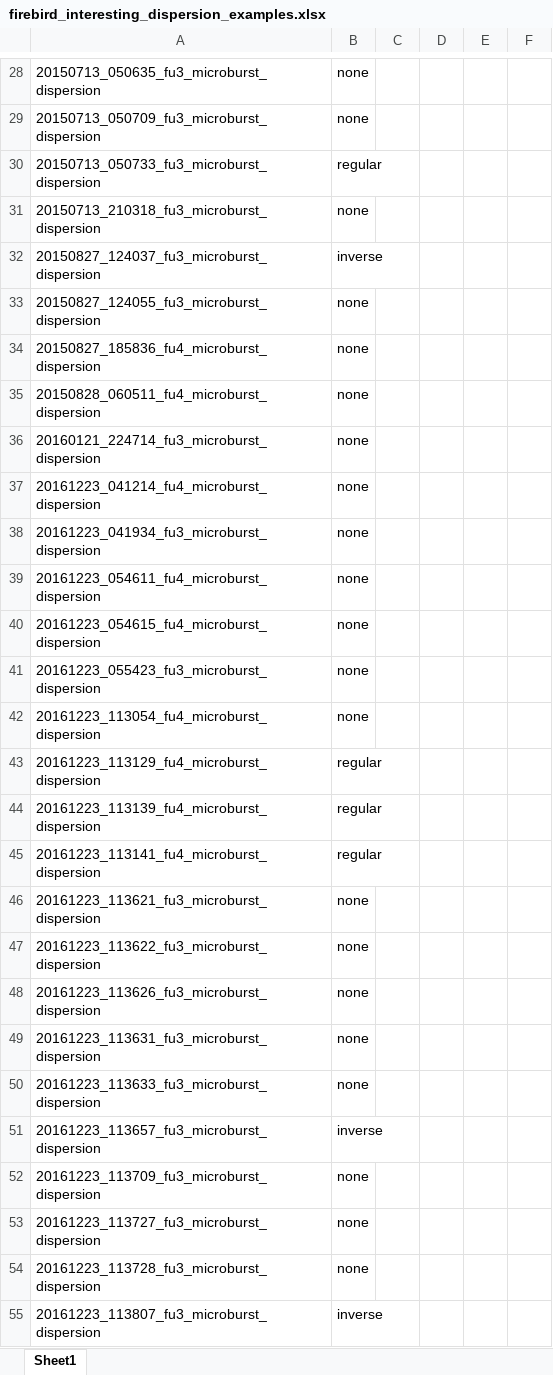
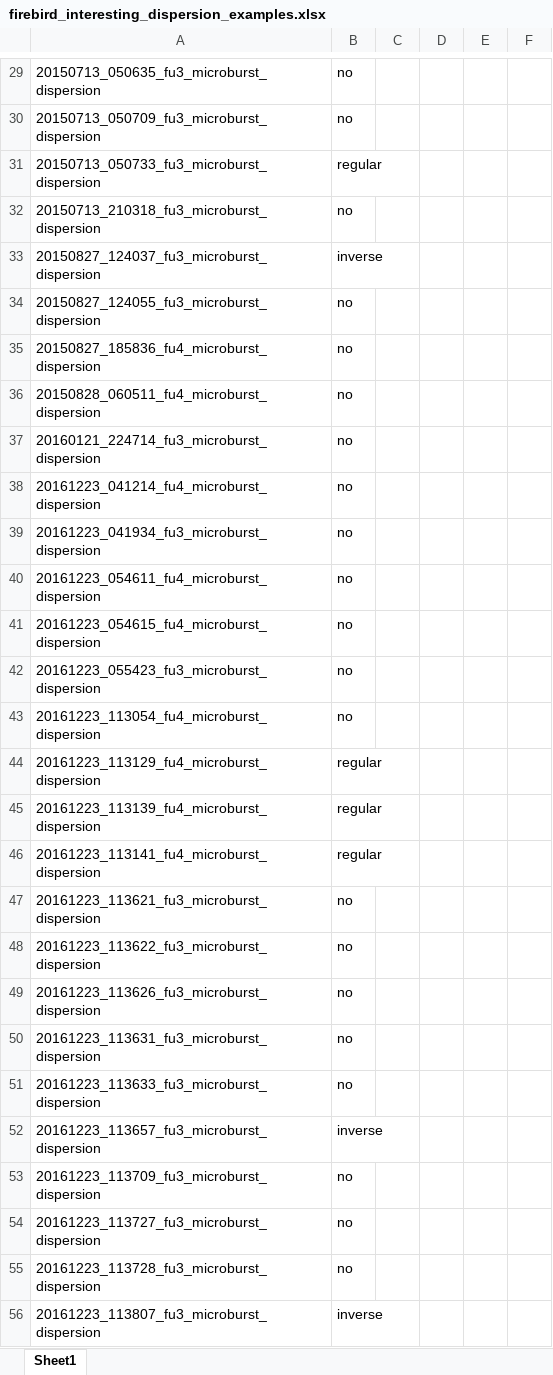
Before and after one commit to mshumko/microburst_dispersion, an Excel workbook: data/firebird_interesting_dispersion_examples.xlsx, sheet Sheet1, drawn as a sheet; only a part is shown, gaps mark what is left out; values as stored, in another font and other column widths than the file's, no borders; addresses are those after the commit; the diff covers the shown part only; the diff names each change by its address in the sheet, - before the commit and + after, or states it on an @@ line.

```diff
--- a/data/firebird_interesting_dispersion_examples.xlsx (sheet Sheet1)
+++ b/data/firebird_interesting_dispersion_examples.xlsx (sheet Sheet1)
-B29:B30: none
+B29:B30: no
-B32: none
+B32: no
-B34:B43: none
+B34:B43: no
-B47:B51: none
+B47:B51: no
-B53:B55: none
+B53:B55: no
```
Also changed, not shown: 134 added rows, 1 removed row and 78 edited cells elsewhere in this sheet, 1 other file.
